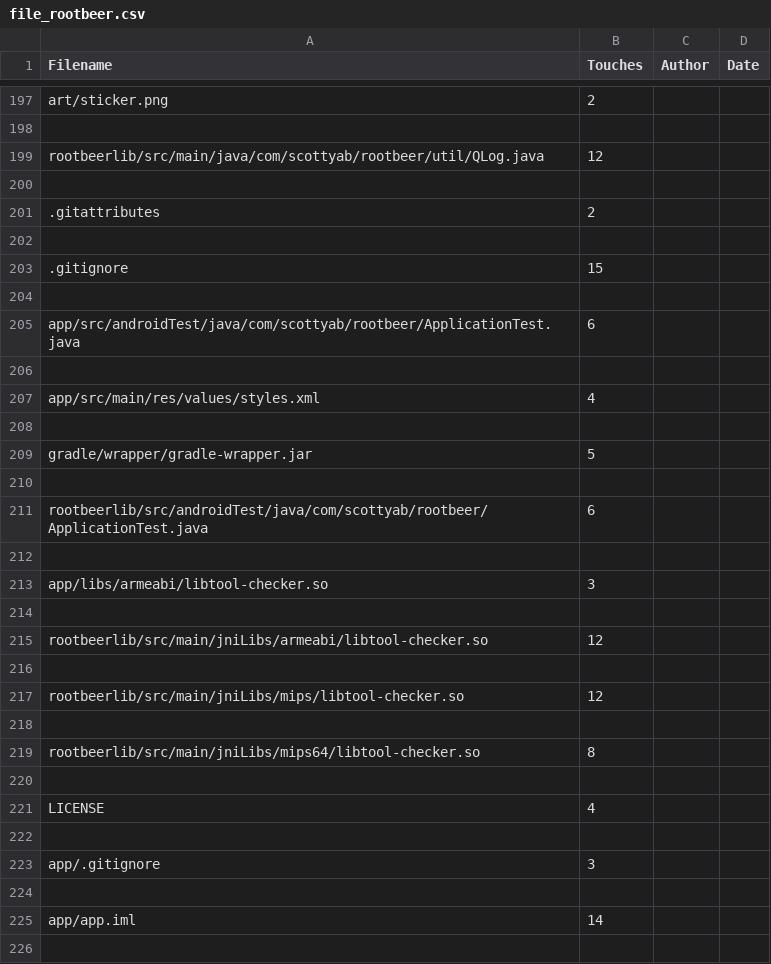
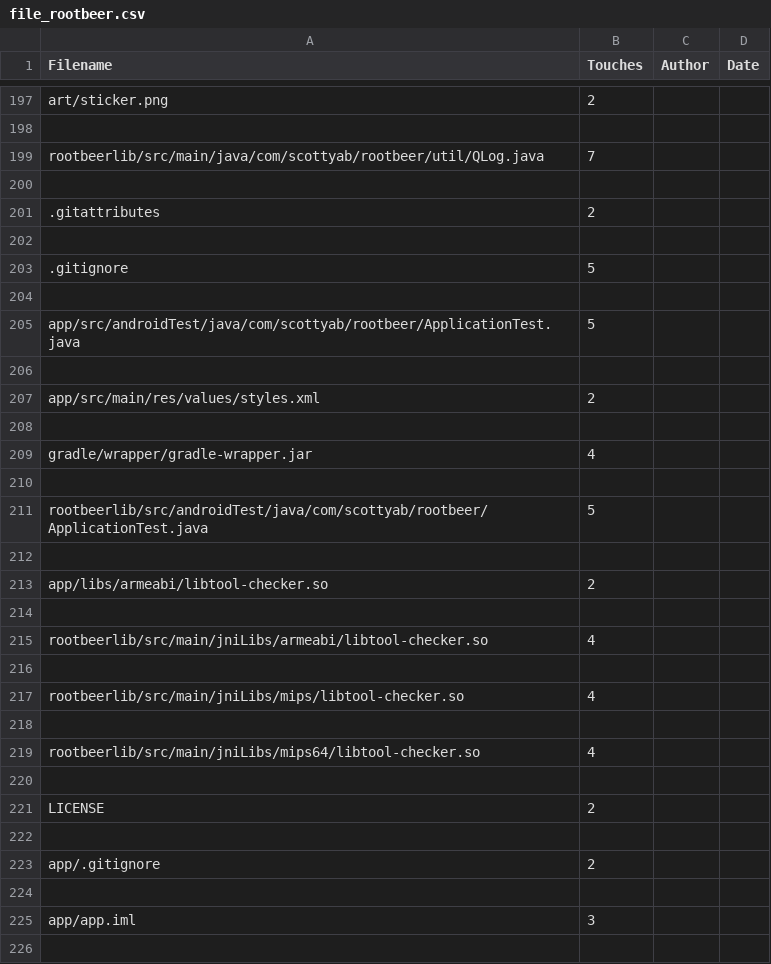
Before and after one commit to nakatoconstance/sre2020-21, a CSV file: csv/file_rootbeer.csv, drawn as a sheet; only a part is shown, gaps mark what is left out; the diff covers the shown part only.

```diff
--- a/csv/file_rootbeer.csv
+++ b/csv/file_rootbeer.csv
@@ -198,3 +198,3 @@ art/sticker.png,2
 
-rootbeerlib/src/main/java/com/scottyab/rootbeer/util/QLog.java,12
+rootbeerlib/src/main/java/com/scottyab/rootbeer/util/QLog.java,7
 
@@ -202,25 +202,25 @@ rootbeerlib/src/main/java/com/scottyab/rootbeer/util/QLog.java,12
 
-.gitignore,15
+.gitignore,5
 
-app/src/androidTest/java/com/scottyab/rootbeer/ApplicationTest.java,6
+app/src/androidTest/java/com/scottyab/rootbeer/ApplicationTest.java,5
 
-app/src/main/res/values/styles.xml,4
+app/src/main/res/values/styles.xml,2
 
-gradle/wrapper/gradle-wrapper.jar,5
+gradle/wrapper/gradle-wrapper.jar,4
 
-rootbeerlib/src/androidTest/java/com/scottyab/rootbeer/ApplicationTest.java,6
+rootbeerlib/src/androidTest/java/com/scottyab/rootbeer/ApplicationTest.java,5
 
-app/libs/armeabi/libtool-checker.so,3
+app/libs/armeabi/libtool-checker.so,2
 
-rootbeerlib/src/main/jniLibs/armeabi/libtool-checker.so,12
+rootbeerlib/src/main/jniLibs/armeabi/libtool-checker.so,4
 
-rootbeerlib/src/main/jniLibs/mips/libtool-checker.so,12
+rootbeerlib/src/main/jniLibs/mips/libtool-checker.so,4
 
-rootbeerlib/src/main/jniLibs/mips64/libtool-checker.so,8
+rootbeerlib/src/main/jniLibs/mips64/libtool-checker.so,4
 
-LICENSE,4
+LICENSE,2
 
-app/.gitignore,3
+app/.gitignore,2
 
-app/app.iml,14
+app/app.iml,3
 
```
Also changed, not shown: 86 removed rows and 79 edited cells elsewhere in this file, 2 other files.
